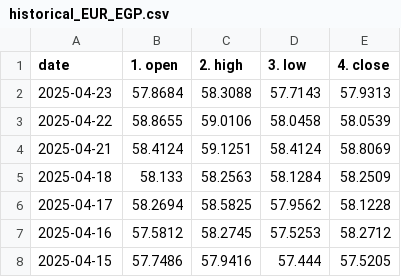
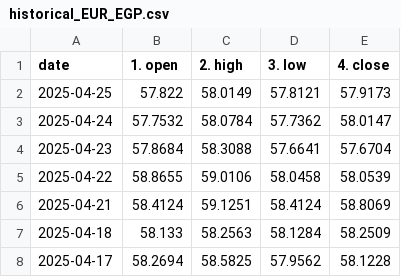
Before and after one commit to Anwaribra/Real-time-Forex-Data-Pipeline, a CSV file: data/historical_EUR_EGP.csv, drawn as a sheet; only a part is shown; the shorter side is filled out with more unchanged rows.

```diff
--- a/data/historical_EUR_EGP.csv
+++ b/data/historical_EUR_EGP.csv
@@ -1,3 +1,5 @@
 date,1. open,2. high,3. low,4. close
-2025-04-23,57.8684,58.3088,57.7143,57.9313
+2025-04-25,57.822,58.0149,57.8121,57.9173
+2025-04-24,57.7532,58.0784,57.7362,58.0147
+2025-04-23,57.8684,58.3088,57.6641,57.6704
 2025-04-22,58.8655,59.0106,58.0458,58.0539
```
Also changed, not shown: data/historical_EUR_USD.csv, data/historical_USD_EGP.csv.
